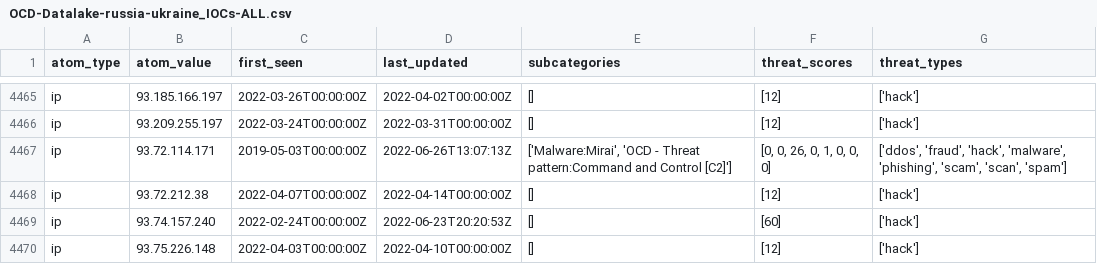
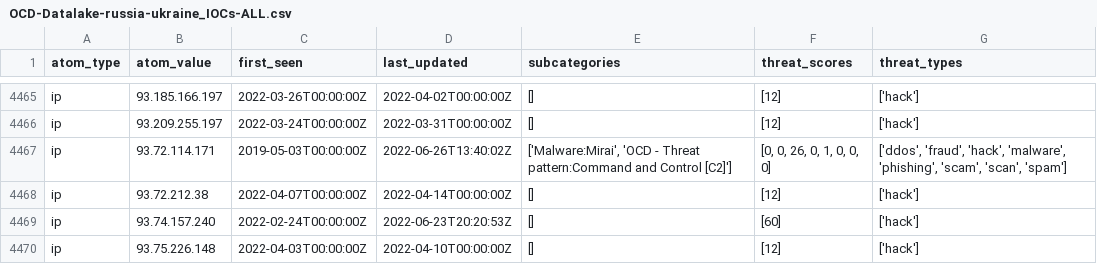
Before and after one commit to Orange-Cyberdefense/russia-ukraine_IOCs, a CSV file: OCD-Datalake-russia-ukraine_IOCs-ALL.csv, drawn as a sheet; only a part is shown, gaps mark what is left out; the diff covers the shown part only.

```diff
--- a/OCD-Datalake-russia-ukraine_IOCs-ALL.csv
+++ b/OCD-Datalake-russia-ukraine_IOCs-ALL.csv
@@ -4466,3 +4466,3 @@ ip,93.185.166.197,2022-03-26T00:00:00Z,2022-04-02T00:00:00Z,[],[12],['hack']
 ip,93.209.255.197,2022-03-24T00:00:00Z,2022-03-31T00:00:00Z,[],[12],['hack']
-ip,93.72.114.171,2019-05-03T00:00:00Z,2022-06-26T13:07:13Z,"['Malware:Mirai', 'OCD - Threat pattern:Command and Control [C2]']","[0, 0, 26, 0, 1, 0, 0, 0]","['ddos', 'fraud', 'hack', 'malware', 'phishing', 'scam', 'scan', 'spam']"
+ip,93.72.114.171,2019-05-03T00:00:00Z,2022-06-26T13:40:02Z,"['Malware:Mirai', 'OCD - Threat pattern:Command and Control [C2]']","[0, 0, 26, 0, 1, 0, 0, 0]","['ddos', 'fraud', 'hack', 'malware', 'phishing', 'scam', 'scan', 'spam']"
 ip,93.72.212.38,2022-04-07T00:00:00Z,2022-04-14T00:00:00Z,[],[12],['hack']
```
Also changed, not shown: 9 edited cells elsewhere in this file.
